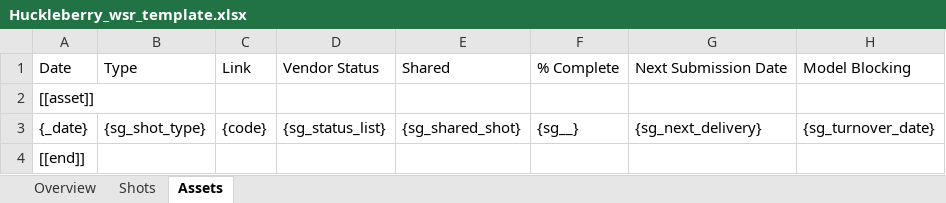
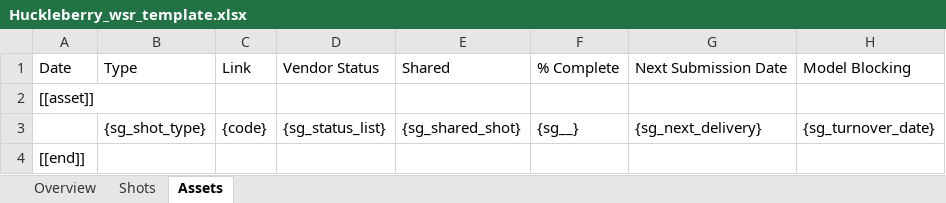
Before and after one commit to rischpierre/ayon-shotgrid, an Excel workbook: services/ami/ami/ami_weekly_status_report/per_project/Huckleberry/Huckleberry_wsr_template.xlsx, sheet Assets, drawn as a sheet; only a part is shown; values as stored, in another font and other column widths than the file's, no borders; the diff names each change by its address in the sheet, - before the commit and + after, or states it on an @@ line.

```diff
--- a/services/ami/ami/ami_weekly_status_report/per_project/Huckleberry/Huckleberry_wsr_template.xlsx (sheet Assets)
+++ b/services/ami/ami/ami_weekly_status_report/per_project/Huckleberry/Huckleberry_wsr_template.xlsx (sheet Assets)
-A3: {_date}
+A3: (empty)
```
Also changed, not shown: sheet Shots, 1 other file.
